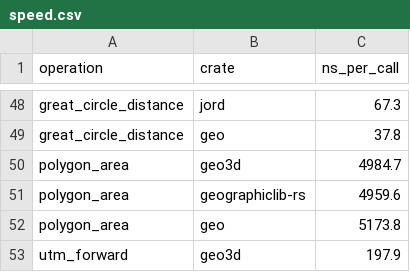
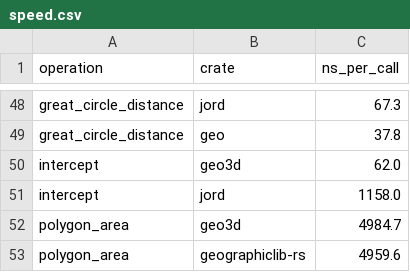
Before and after one commit to FusionVault/geo3d, a CSV file: comparisons/results/speed.csv, drawn as a sheet; only a part is shown, gaps mark what is left out; the shorter side is filled out with more unchanged rows; the diff names each change by its address in the sheet, - before the commit and + after, or states it on an @@ line.

```diff
--- a/comparisons/results/speed.csv
+++ b/comparisons/results/speed.csv
+row 50: intercept | geo3d | 62.0
+row 51: intercept | jord | 1158.0
```
Also changed, not shown: 21 other files.
